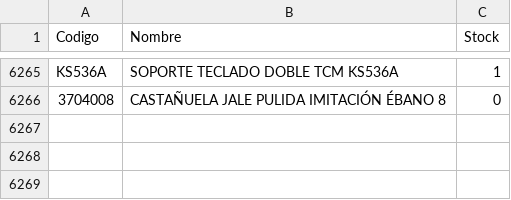
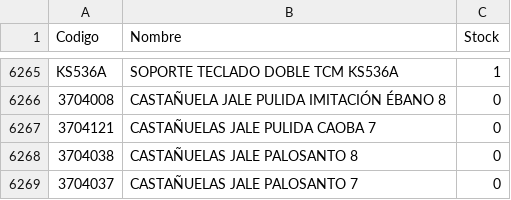
Before and after one commit to musicaldacapo/musicaldacapo.github.io, a CSV file: stock.csv, drawn as a sheet; only a part is shown, gaps mark what is left out.

Commit message:
Auto-update stock: 05-11 15:32

```diff
--- a/stock.csv
+++ b/stock.csv
@@ -6266 +6266,4 @@ Codigo,Nombre,Stock
 "3704008","CASTAÑUELA JALE PULIDA IMITACIÓN ÉBANO 8",0
+"3704121","CASTAÑUELAS JALE PULIDA CAOBA 7",0
+"3704038","CASTAÑUELAS JALE PALOSANTO 8",0
+"3704037","CASTAÑUELAS JALE PALOSANTO 7",0
```
